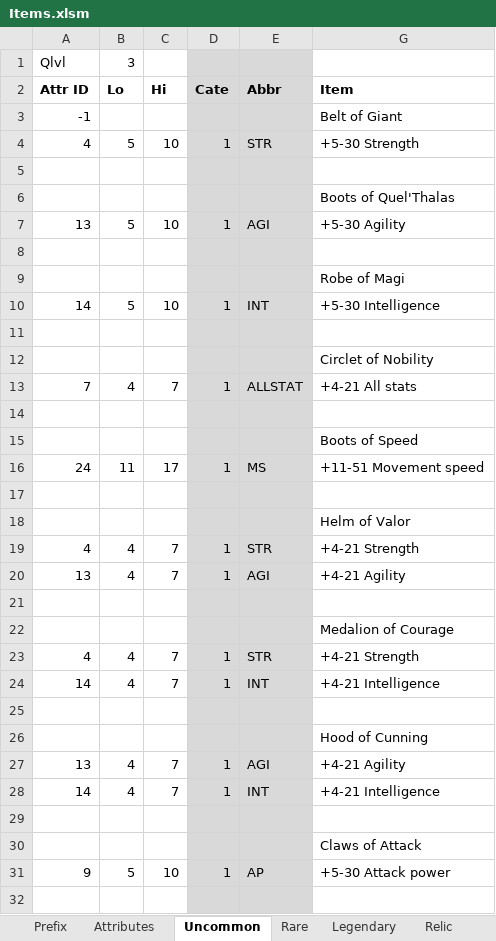
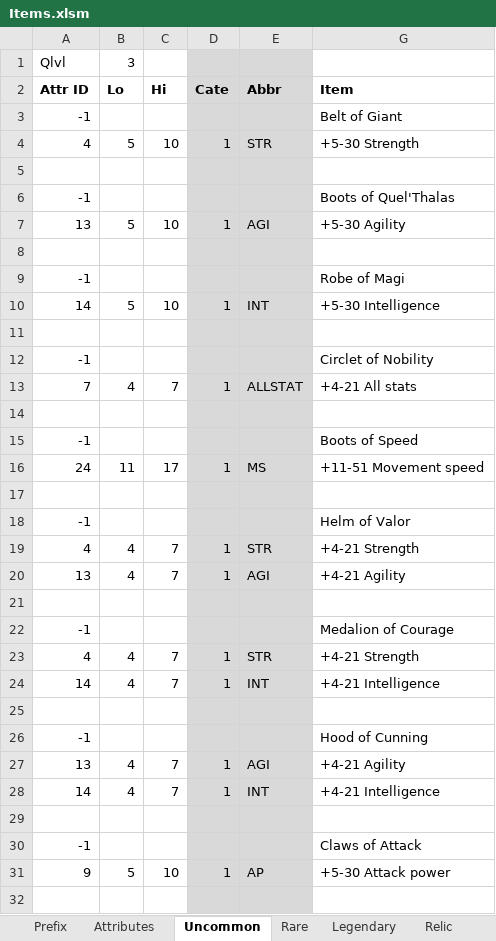
Before and after one commit to yatyricky/Zulaman-WE, an Excel workbook: design/Items.xlsm, sheet Uncommon, drawn as a sheet; only a part is shown; values as stored, in another font and other column widths than the file's, no borders; the diff covers the shown part only; the diff names each change by its address in the sheet, - before the commit and + after, or states it on an @@ line.

```diff
--- a/design/Items.xlsm (sheet Uncommon)
+++ b/design/Items.xlsm (sheet Uncommon)
-A6 (Attr ID): (empty)
+A6 (Attr ID): -1
-A9 (Attr ID): (empty)
+A9 (Attr ID): -1
-A12 (Attr ID): (empty)
+A12 (Attr ID): -1
-A15 (Attr ID): (empty)
+A15 (Attr ID): -1
-A18 (Attr ID): (empty)
+A18 (Attr ID): -1
-A22 (Attr ID): (empty)
+A22 (Attr ID): -1
-A26 (Attr ID): (empty)
+A26 (Attr ID): -1
-A30 (Attr ID): (empty)
+A30 (Attr ID): -1
```
Also changed, not shown: 2 added rows, 2 removed rows and 18 edited cells elsewhere in this sheet, sheet Rare, sheet Legendary, sheet Relic, formulas that keep their value, hidden cells, 5 other files.
